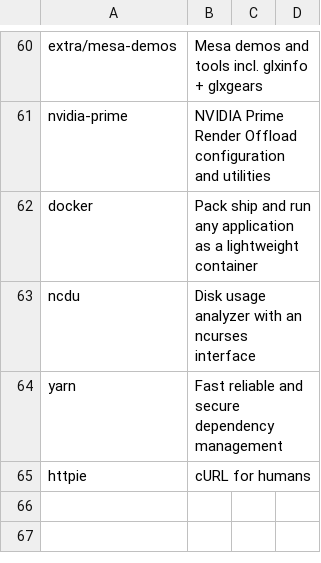
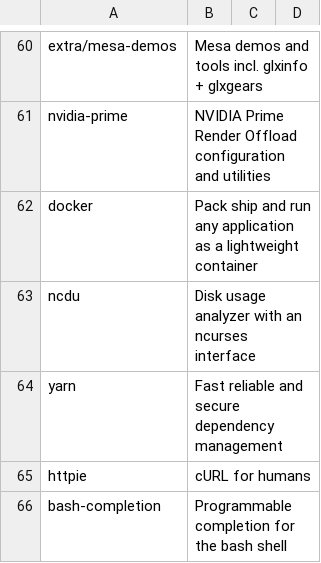
Before and after one commit to cmoron/dotfiles, a CSV file: progs.csv, drawn as a sheet; only a part is shown, gaps mark what is left out.

Commit message:
Add bash-completion to progs.lst

```diff
--- a/progs.csv
+++ b/progs.csv
@@ -65 +65,2 @@ yarn,Fast reliable and secure dependency management
 httpie,cURL for humans
+bash-completion,Programmable completion for the bash shell
```
